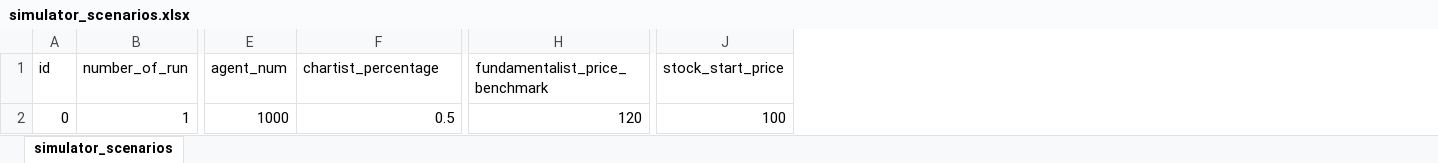
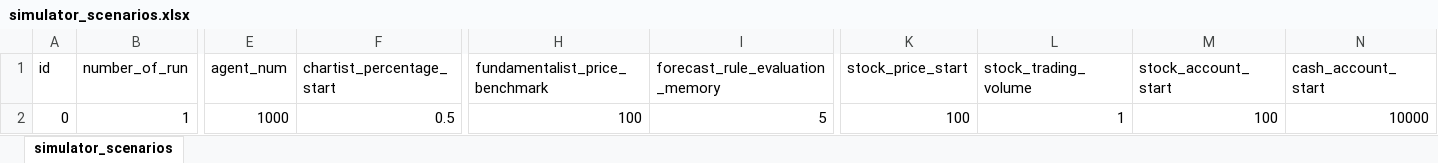
Before and after one commit to ABM4ALL/Melodie, an Excel workbook: tutorial/StockMarket/data/input/simulator_scenarios.xlsx, sheet simulator_scenarios, drawn as a sheet; only a part is shown, gaps mark what is left out; values as stored, in another font and other column widths than the file's, no borders; addresses are those after the commit; the diff names each change by its address in the sheet, - before the commit and + after, or states it on an @@ line.

```diff
--- a/tutorial/StockMarket/data/input/simulator_scenarios.xlsx (sheet simulator_scenarios)
+++ b/tutorial/StockMarket/data/input/simulator_scenarios.xlsx (sheet simulator_scenarios)
+column I (forecast_rule_evaluation_memory), row 2: 5
+column L (stock_trading_volume), row 2: 1
+column M (stock_account_start), row 2: 100
+column N (cash_account_start), row 2: 10000
-F1: chartist_percentage
+F1: chartist_percentage_start
-K1: stock_start_price
+K1: stock_price_start
-H2 (fundamentalist_price_benchmark): 120
+H2 (fundamentalist_price_benchmark): 100
```
Also changed, not shown: tutorial/StockMarket/data/input/id_forecast_rule.xlsx, 14 other files.
